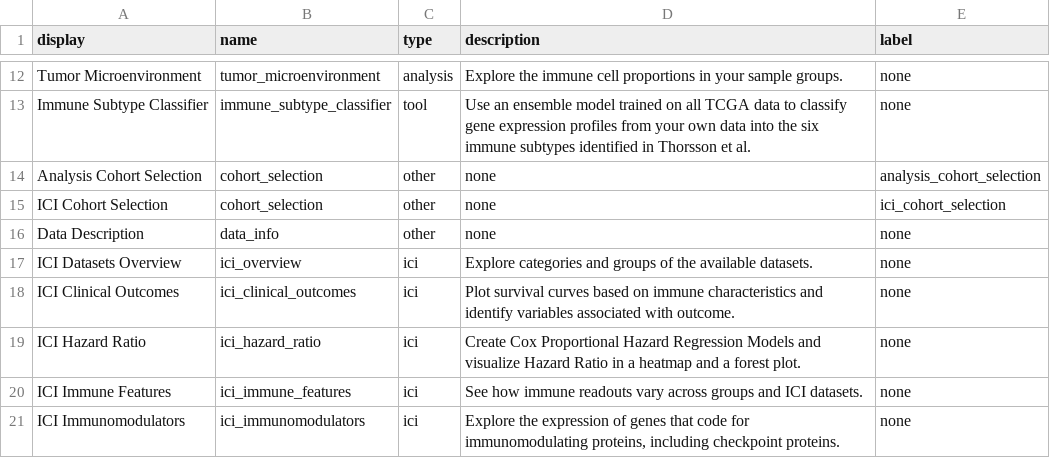
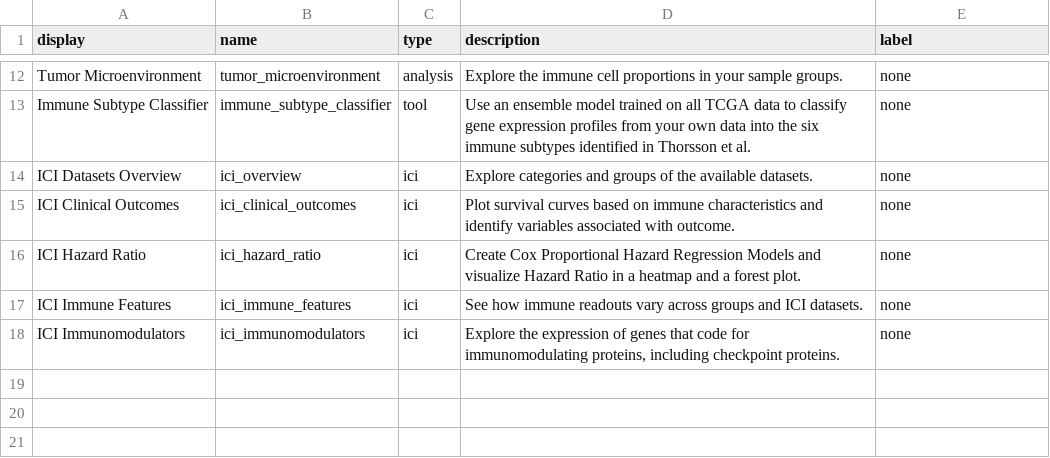
Before and after one commit to Sage-Bionetworks/sage-monorepo, a TSV file: apps/iatlas/app/inst/tsv/module_config.tsv, drawn as a sheet; only a part is shown, gaps mark what is left out.

```diff
--- a/apps/iatlas/app/inst/tsv/module_config.tsv
+++ b/apps/iatlas/app/inst/tsv/module_config.tsv
@@ -13,5 +13,2 @@ Tumor Microenvironment	tumor_microenvironment	analysis	Explore the immune cell p
 Immune Subtype Classifier	immune_subtype_classifier	tool	Use an ensemble model trained on all TCGA data to classify gene expression profiles from your own data into the six immune subtypes identified in Thorsson et al.	none
-Analysis Cohort Selection	cohort_selection	other	none	analysis_cohort_selection
-ICI Cohort Selection	cohort_selection	other	none	ici_cohort_selection
-Data Description	data_info	other	 none	none
 ICI Datasets Overview	ici_overview	ici	Explore categories and groups of the available datasets.	none
```
Also changed, not shown: 4 other files.
